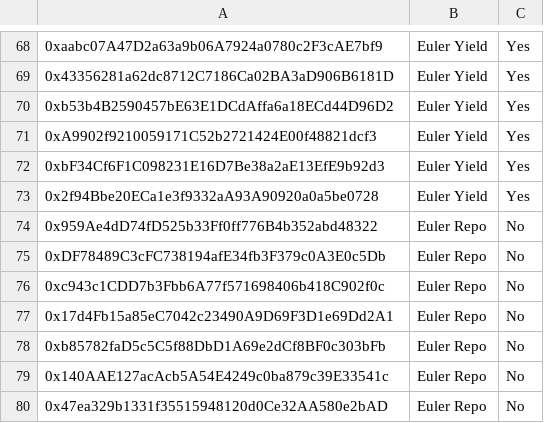
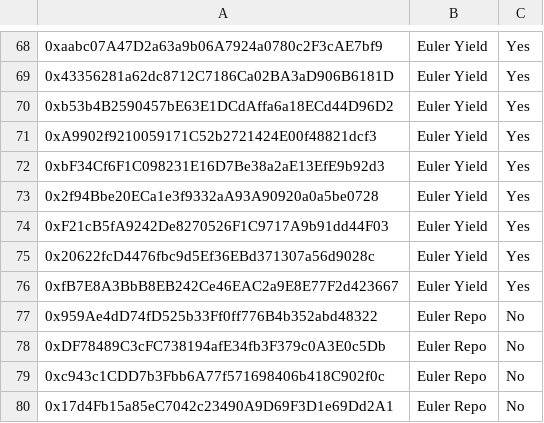
Before and after one commit to euler-xyz/evk-periphery, a CSV file: script/production/mainnet/governedPerspectiveVaults/GovernedPerspectiveVaults.csv, drawn as a sheet; only a part is shown, gaps mark what is left out; the shorter side is filled out with more unchanged rows; the diff names each change by its address in the sheet, - before the commit and + after, or states it on an @@ line.

Commit message:
feat: add AUSD, frxUSD and sfrxUSD to Yield

```diff
--- a/script/production/mainnet/governedPerspectiveVaults/GovernedPerspectiveVaults.csv
+++ b/script/production/mainnet/governedPerspectiveVaults/GovernedPerspectiveVaults.csv
+row 74: 0xF21cB5fA9242De8270526F1C9717A9b91dd44F03 | Euler Yield | Yes
+row 75: 0x20622fcD4476fbc9d5Ef36EBd371307a56d9028c | Euler Yield | Yes
+row 76: 0xfB7E8A3BbB8EB242Ce46EAC2a9E8E77F2d423667 | Euler Yield | Yes
```
Also changed, not shown: 3 other files.
